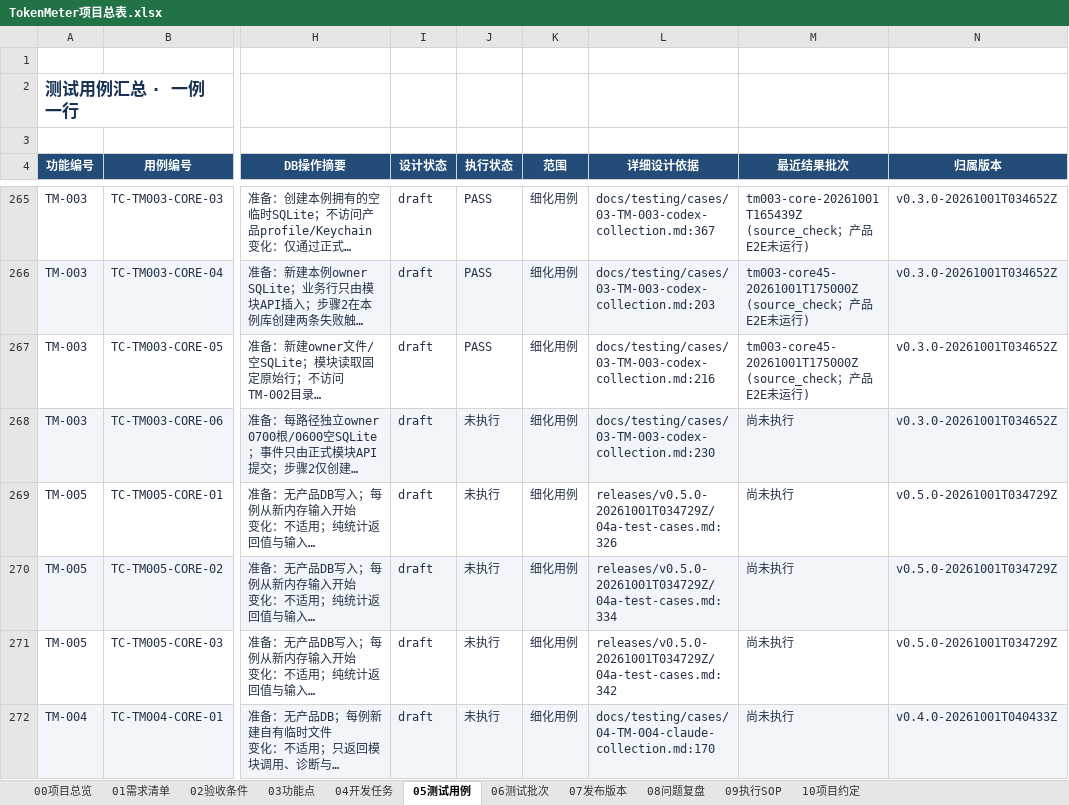
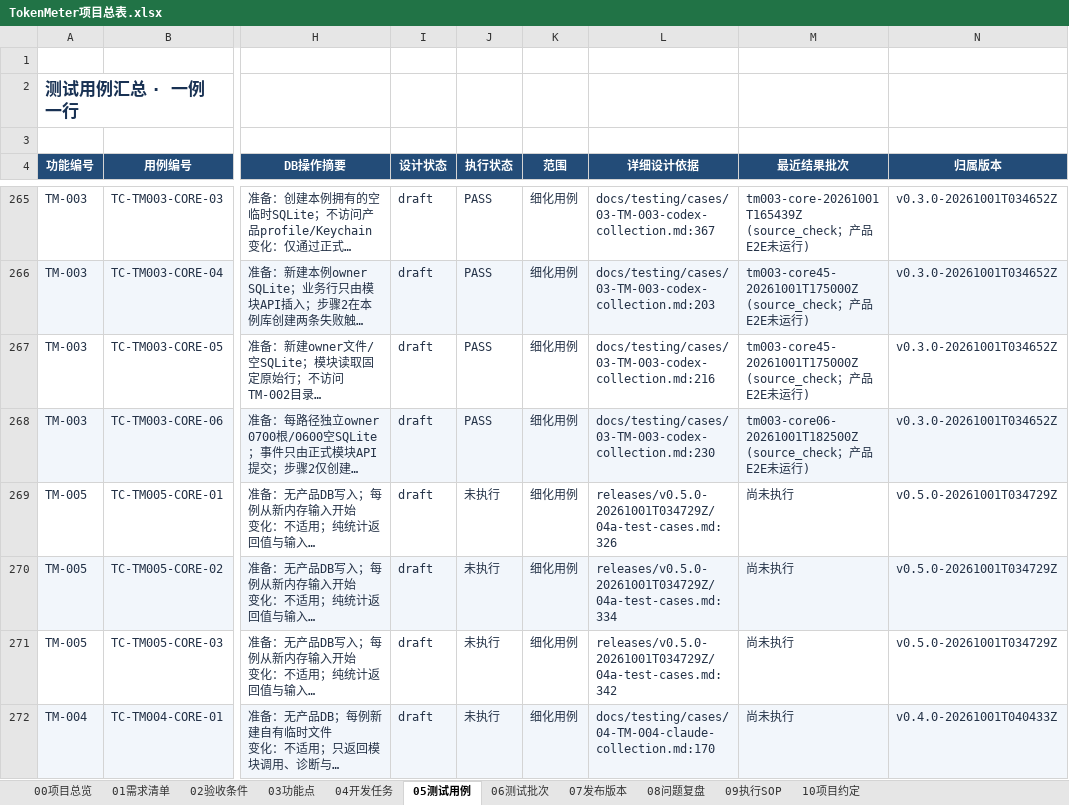
Before and after one commit to lzhe72/TokenMeter, an Excel workbook: TokenMeter项目总表.xlsx, sheet 05测试用例, drawn as a sheet; only a part is shown, gaps mark what is left out; long unchanged cells end in …; values as stored, in another font and other column widths than the file's, no borders; conditional formats and table styles not drawn; the diff covers the shown part only; the diff names each change by its address in the sheet, - before the commit and + after, or states it on an @@ line.

Commit message:
[v0.4.0-20261001T040433Z][TM-004] Freeze source and storage port slices

```diff
--- a/TokenMeter项目总表.xlsx (sheet 05测试用例)
+++ b/TokenMeter项目总表.xlsx (sheet 05测试用例)
-J268 (执行状态): 未执行
+J268 (执行状态): PASS
-M268 (最近结果批次): 尚未执行
+M268 (最近结果批次): tm003-core06-20261001T182500Z (source_check；产品E2E未运行)
```
Also changed, not shown: 1 added row and 3 edited cells elsewhere in this sheet, sheet 07发布版本, sheet 06测试批次, sheet 00项目总览, 14 other files.
